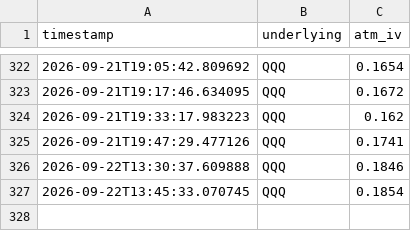
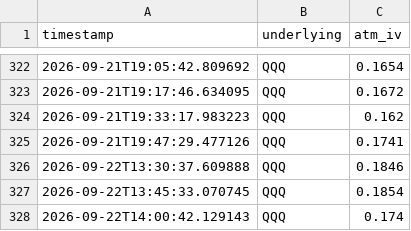
Before and after one commit to Dinaltium/Trading, a CSV file: logs/iv_history_QQQ.csv, drawn as a sheet; only a part is shown, gaps mark what is left out.

```diff
--- a/logs/iv_history_QQQ.csv
+++ b/logs/iv_history_QQQ.csv
@@ -327 +327,2 @@ timestamp,underlying,atm_iv
 2026-09-22T13:45:33.070745,QQQ,0.1854
+2026-09-22T14:00:42.129143,QQQ,0.174
```
Also changed, not shown: logs/iv_history_DIA.csv, logs/iv_history_IWM.csv, 3 other files.
